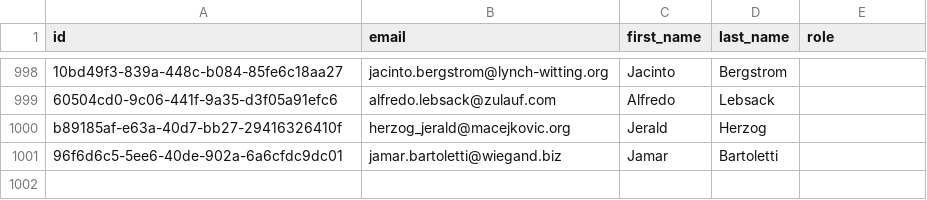
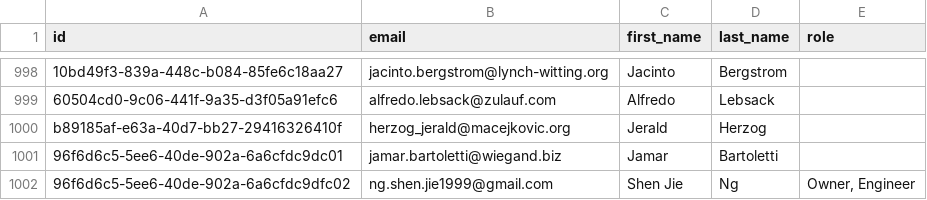
Before and after one commit to peek00/project-2022-23t2-g1-t1-backend, a CSV file: User/src/main/resources/users.csv, drawn as a sheet; only a part is shown, gaps mark what is left out.

Commit message:
fix: Added Developer with Owner Role

```diff
--- a/User/src/main/resources/users.csv
+++ b/User/src/main/resources/users.csv
@@ -1001 +1001,2 @@ b89185af-e63a-40d7-bb27-29416326410f,herzog_jerald@macejkovic.org,Jerald,Herzog,
 96f6d6c5-5ee6-40de-902a-6a6cfdc9dc01,jamar.bartoletti@wiegand.biz,Jamar,Bartoletti,
+96f6d6c5-5ee6-40de-902a-6a6cfdc9dfc02,ng.shen.jie1999@gmail.com,Shen Jie,Ng,"Owner, Engineer"
```
